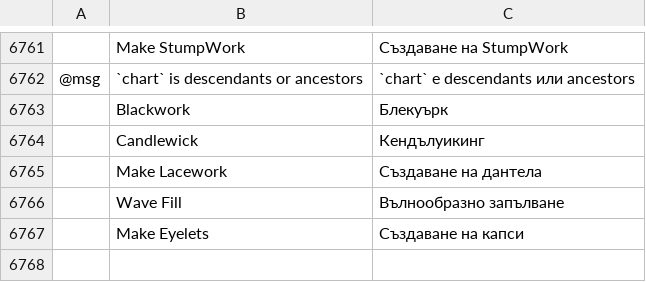
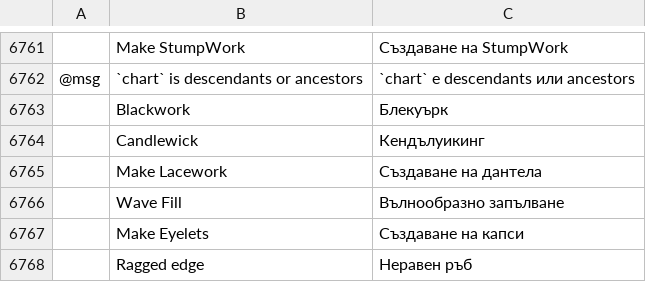
Before and after one commit to Stitchwright/StitchFoundry, a TSV file: crates/ui-egui/src/i18n/bg.tsv, drawn as a sheet; only a part is shown, gaps mark what is left out; the diff names each change by its address in the sheet, - before the commit and + after, or states it on an @@ line.

```diff
--- a/crates/ui-egui/src/i18n/bg.tsv
+++ b/crates/ui-egui/src/i18n/bg.tsv
+row 6768:  | Ragged edge | Неравен ръб
```
Also changed, not shown: crates/ui-egui/src/i18n/el.tsv, crates/ui-egui/src/i18n/ka.tsv, 26 other files.
